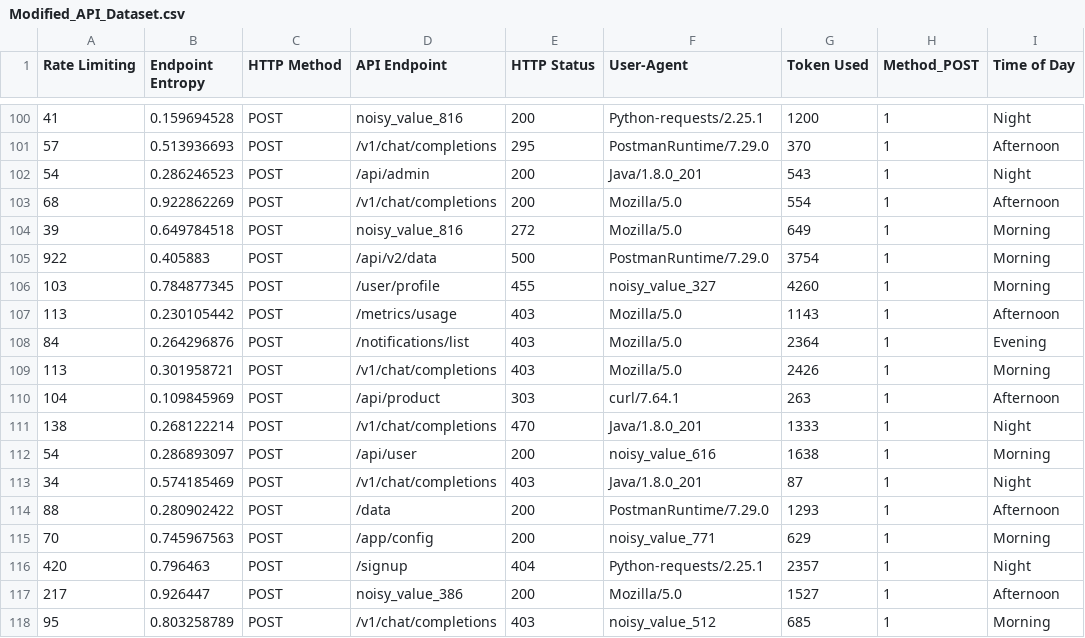
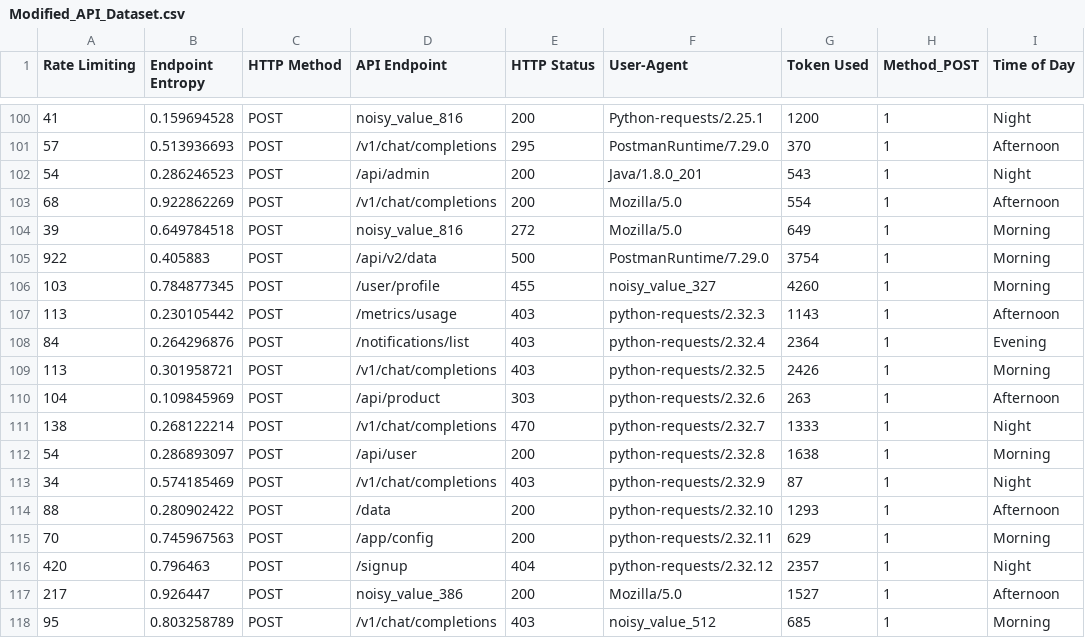
Before and after one commit to CappleCrow/ict2214_websec_p2g3v2, a CSV file: Modified_API_Dataset.csv, drawn as a sheet; only a part is shown, gaps mark what is left out; the diff names each change by its address in the sheet, - before the commit and + after, or states it on an @@ line.

```diff
--- a/Modified_API_Dataset.csv
+++ b/Modified_API_Dataset.csv
-F107 (User-Agent): Mozilla/5.0
+F107 (User-Agent): python-requests/2.32.3
-F108 (User-Agent): Mozilla/5.0
+F108 (User-Agent): python-requests/2.32.4
-F109 (User-Agent): Mozilla/5.0
+F109 (User-Agent): python-requests/2.32.5
-F110 (User-Agent): curl/7.64.1
+F110 (User-Agent): python-requests/2.32.6
-F111 (User-Agent): Java/1.8.0_201
+F111 (User-Agent): python-requests/2.32.7
-F112 (User-Agent): noisy_value_616
+F112 (User-Agent): python-requests/2.32.8
-F113 (User-Agent): Java/1.8.0_201
+F113 (User-Agent): python-requests/2.32.9
-F114 (User-Agent): PostmanRuntime/7.29.0
+F114 (User-Agent): python-requests/2.32.10
-F115 (User-Agent): noisy_value_771
+F115 (User-Agent): python-requests/2.32.11
-F116 (User-Agent): Python-requests/2.25.1
+F116 (User-Agent): python-requests/2.32.12
```
Also changed, not shown: 5 other files.
